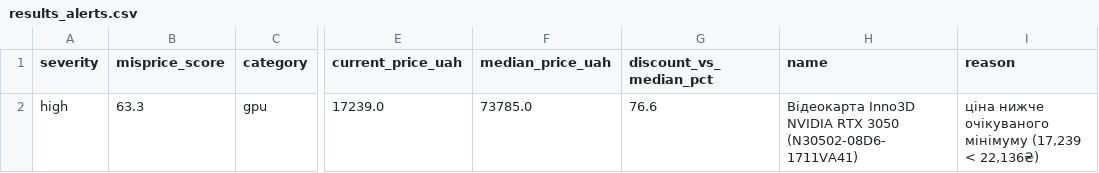
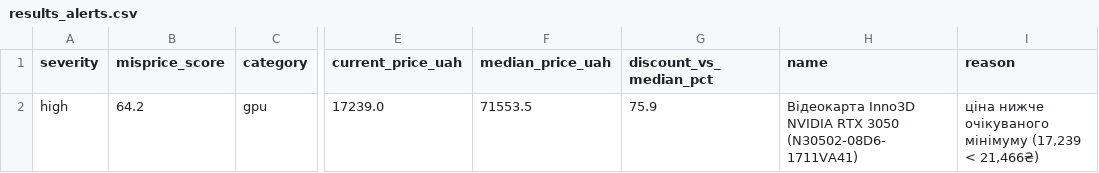
Before and after one commit to Gavnenko123/rycar-preview, a CSV file: misprice/docs/results_alerts.csv, drawn as a sheet; only a part is shown, gaps mark what is left out; the diff names each change by its address in the sheet, - before the commit and + after, or states it on an @@ line.

```diff
--- a/misprice/docs/results_alerts.csv
+++ b/misprice/docs/results_alerts.csv
-B2 (misprice_score): 63.3
+B2 (misprice_score): 64.2
-F2 (median_price_uah): 73785.0
+F2 (median_price_uah): 71553.5
-G2 (discount_vs_median_pct): 76.6
+G2 (discount_vs_median_pct): 75.9
-I2 (reason): …(17,239 < 22,136₴)
+I2 (reason): …(17,239 < 21,466₴)
```
Also changed, not shown: misprice/docs/results_all.csv, 2 other files.
